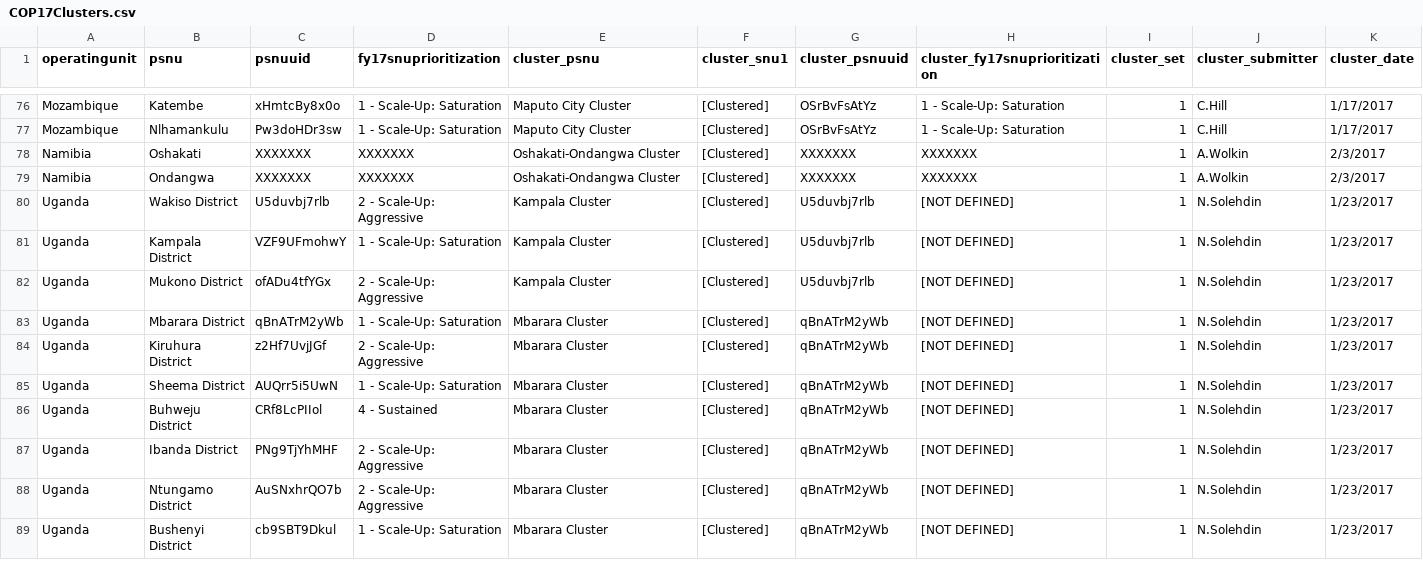
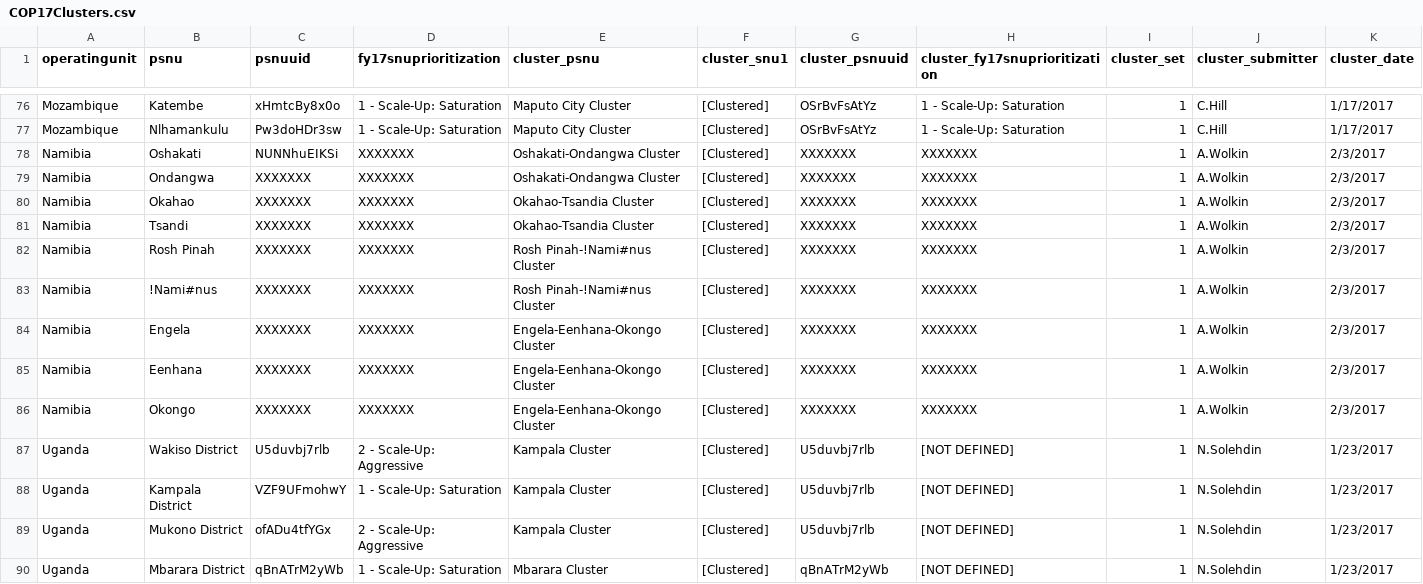
Before and after one commit to achafetz/DataPack, a CSV file: DataPack/RawData/COP17Clusters.csv, drawn as a sheet; only a part is shown, gaps mark what is left out; the shorter side is filled out with more unchanged rows.

Commit message:
Update COP17Clusters.csv

```diff
--- a/DataPack/RawData/COP17Clusters.csv
+++ b/DataPack/RawData/COP17Clusters.csv
@@ -77,4 +77,11 @@ Mozambique,Katembe,xHmtcBy8x0o,1 - Scale-Up: Saturation,Maputo City Cluster,[Clu
 Mozambique,Nlhamankulu,Pw3doHDr3sw,1 - Scale-Up: Saturation,Maputo City Cluster,[Clustered],OSrBvFsAtYz,1 - Scale-Up: Saturation,1,C.Hill,1/17/2017
-Namibia,Oshakati,XXXXXXX,XXXXXXX,Oshakati-Ondangwa Cluster,[Clustered],XXXXXXX,XXXXXXX,1,A.Wolkin,2/3/2017
+Namibia,Oshakati,NUNNhuEIKSi,XXXXXXX,Oshakati-Ondangwa Cluster,[Clustered],XXXXXXX,XXXXXXX,1,A.Wolkin,2/3/2017
 Namibia,Ondangwa,XXXXXXX,XXXXXXX,Oshakati-Ondangwa Cluster,[Clustered],XXXXXXX,XXXXXXX,1,A.Wolkin,2/3/2017
+Namibia,Okahao,XXXXXXX,XXXXXXX,Okahao-Tsandia Cluster,[Clustered],XXXXXXX,XXXXXXX,1,A.Wolkin,2/3/2017
+Namibia,Tsandi,XXXXXXX,XXXXXXX,Okahao-Tsandia Cluster,[Clustered],XXXXXXX,XXXXXXX,1,A.Wolkin,2/3/2017
+Namibia,Rosh Pinah,XXXXXXX,XXXXXXX,Rosh Pinah-!Nami#nus Cluster,[Clustered],XXXXXXX,XXXXXXX,1,A.Wolkin,2/3/2017
+Namibia,!Nami#nus,XXXXXXX,XXXXXXX,Rosh Pinah-!Nami#nus Cluster,[Clustered],XXXXXXX,XXXXXXX,1,A.Wolkin,2/3/2017
+Namibia,Engela,XXXXXXX,XXXXXXX,Engela-Eenhana-Okongo Cluster,[Clustered],XXXXXXX,XXXXXXX,1,A.Wolkin,2/3/2017
+Namibia,Eenhana,XXXXXXX,XXXXXXX,Engela-Eenhana-Okongo Cluster,[Clustered],XXXXXXX,XXXXXXX,1,A.Wolkin,2/3/2017
+Namibia,Okongo,XXXXXXX,XXXXXXX,Engela-Eenhana-Okongo Cluster,[Clustered],XXXXXXX,XXXXXXX,1,A.Wolkin,2/3/2017
 Uganda,Wakiso District,U5duvbj7rlb,2 - Scale-Up: Aggressive,Kampala Cluster,[Clustered],U5duvbj7rlb,[NOT DEFINED],1,N.Solehdin,1/23/2017
```
